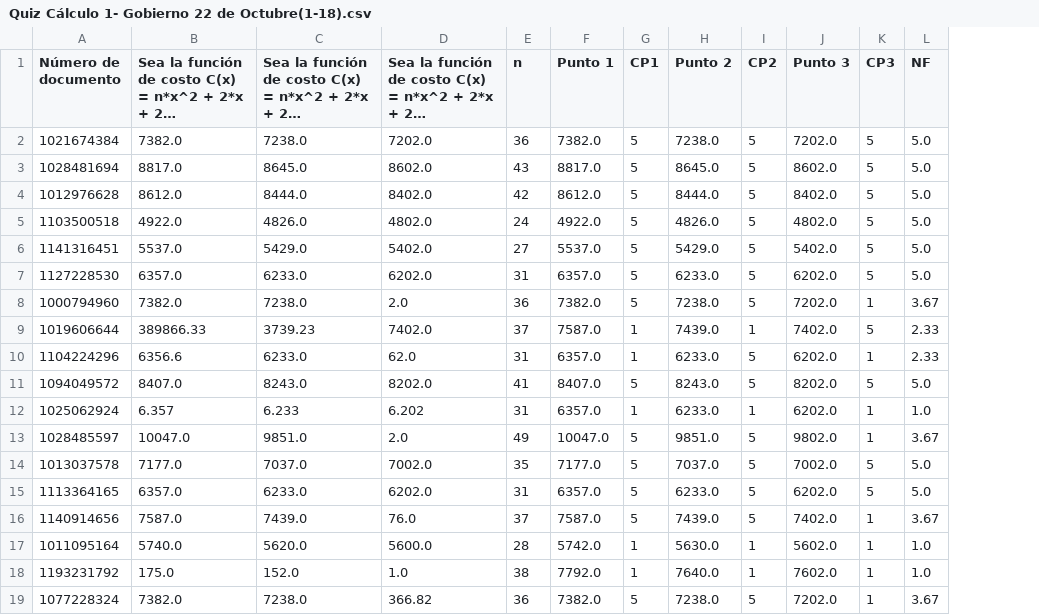
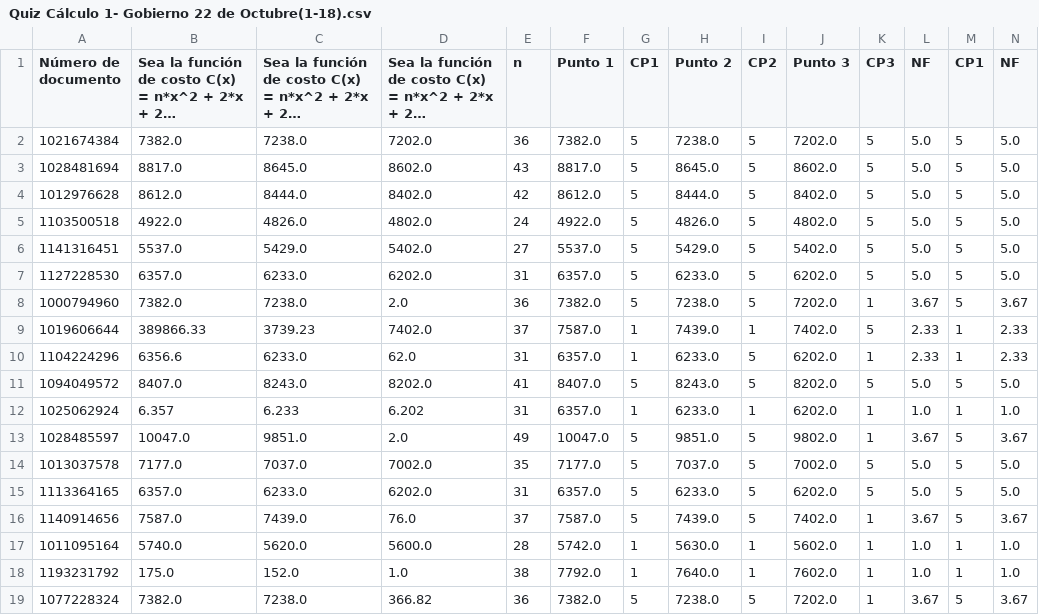
Before and after one commit to Laura02085/x200000, a CSV file: .pandas/Quiz Cálculo 1- Gobierno 22 de Octubre(1-18).csv, drawn as a sheet; long unchanged cells end in …; the diff names each change by its address in the sheet, - before the commit and + after, or states it on an @@ line.

```diff
--- a/.pandas/Quiz Cálculo 1- Gobierno 22 de Octubre(1-18).csv
+++ b/.pandas/Quiz Cálculo 1- Gobierno 22 de Octubre(1-18).csv
+column M (CP1), rows 2-19: 5 | 5 | 5 | 5 | 5 | 5 | 5 | 1 | 1 | 5 | 1 | 5 | 5 | 5 | 5 | 1 | 1 | 5
+column N (NF), rows 2-19: 5.0 | 5.0 | 5.0 | 5.0 | 5.0 | 5.0 | 3.67 | 2.33 | 2.33 | 5.0 | 1.0 | 3.67 | 5.0 | 5.0 | 3.67 | 1.0 | 1.0 | 3.67
```
Also changed, not shown: 1 other file.
